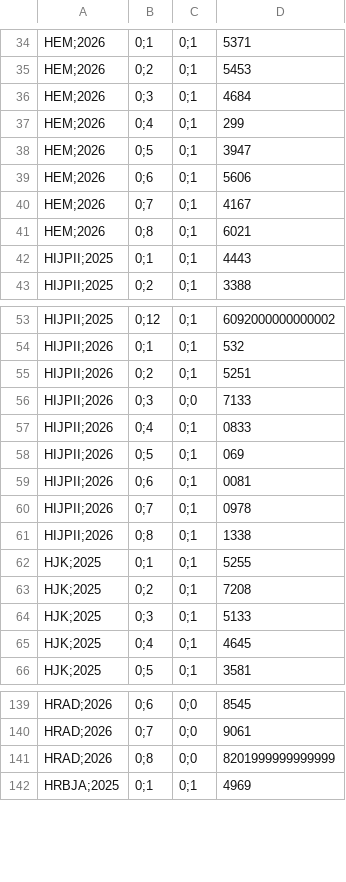
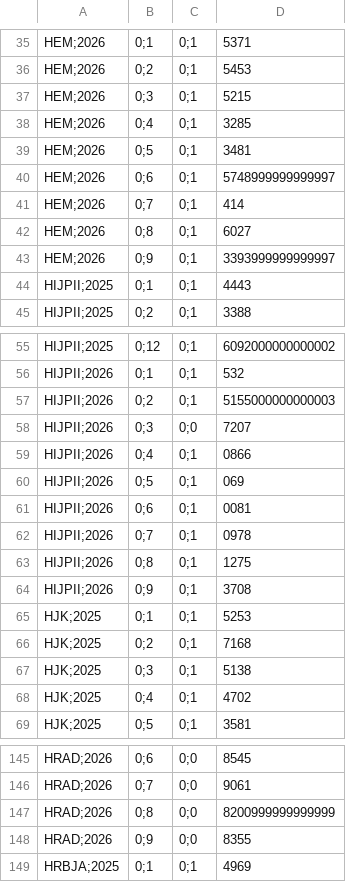
Before and after one commit to transparencia-mg/fhemig_ineficiencia, a CSV file: dataset/data/ineficiencia-operacional.csv, drawn as a sheet; only a part is shown, gaps mark what is left out; the diff covers the shown part only.

```diff
--- a/dataset/data/ineficiencia-operacional.csv
+++ b/dataset/data/ineficiencia-operacional.csv
@@ -35,8 +36,9 @@ HEM;2026,0;1,0;1,5371
 HEM;2026,0;2,0;1,5453
-HEM;2026,0;3,0;1,4684
-HEM;2026,0;4,0;1,299
-HEM;2026,0;5,0;1,3947
-HEM;2026,0;6,0;1,5606
-HEM;2026,0;7,0;1,4167
-HEM;2026,0;8,0;1,6021
+HEM;2026,0;3,0;1,5215
+HEM;2026,0;4,0;1,3285
+HEM;2026,0;5,0;1,3481
+HEM;2026,0;6,0;1,5748999999999997
+HEM;2026,0;7,0;1,414
+HEM;2026,0;8,0;1,6027
+HEM;2026,0;9,0;1,3393999999999997
 HIJPII;2025,0;1,0;1,4443
@@ -54,5 +56,5 @@ HIJPII;2025,0;12,0;1,6092000000000002
 HIJPII;2026,0;1,0;1,532
-HIJPII;2026,0;2,0;1,5251
-HIJPII;2026,0;3,0;0,7133
-HIJPII;2026,0;4,0;1,0833
+HIJPII;2026,0;2,0;1,5155000000000003
+HIJPII;2026,0;3,0;0,7207
+HIJPII;2026,0;4,0;1,0866
 HIJPII;2026,0;5,0;1,069
@@ -60,7 +62,8 @@ HIJPII;2026,0;6,0;1,0081
 HIJPII;2026,0;7,0;1,0978
-HIJPII;2026,0;8,0;1,1338
-HJK;2025,0;1,0;1,5255
-HJK;2025,0;2,0;1,7208
-HJK;2025,0;3,0;1,5133
-HJK;2025,0;4,0;1,4645
+HIJPII;2026,0;8,0;1,1275
+HIJPII;2026,0;9,0;1,3708
+HJK;2025,0;1,0;1,5253
+HJK;2025,0;2,0;1,7168
+HJK;2025,0;3,0;1,5138
+HJK;2025,0;4,0;1,4702
 HJK;2025,0;5,0;1,3581
@@ -140,3 +146,4 @@ HRAD;2026,0;6,0;0,8545
 HRAD;2026,0;7,0;0,9061
-HRAD;2026,0;8,0;0,8201999999999999
+HRAD;2026,0;8,0;0,8200999999999999
+HRAD;2026,0;9,0;0,8355
 HRBJA;2025,0;1,0;1,4969
```
Also changed, not shown: 7 added rows and 23 edited cells elsewhere in this file.
